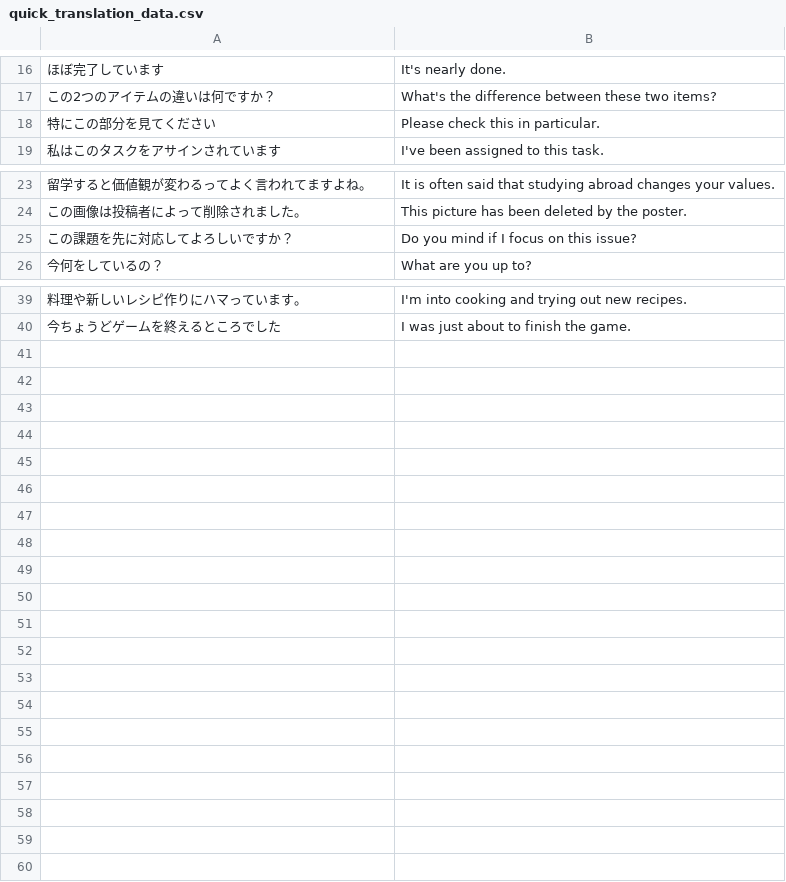
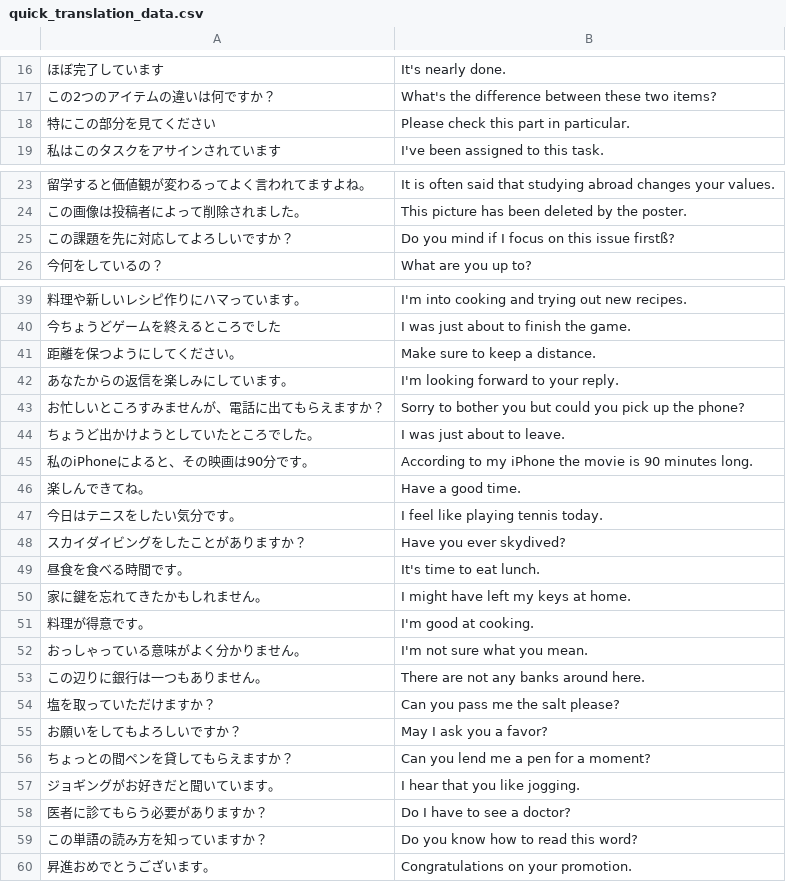
Before and after one commit to hikarusakurai/quick_translation_learning, a CSV file: app/input/quick_translation_data.csv, drawn as a sheet; only a part is shown, gaps mark what is left out; the diff names each change by its address in the sheet, - before the commit and + after, or states it on an @@ line.

```diff
--- a/app/input/quick_translation_data.csv
+++ b/app/input/quick_translation_data.csv
-B18: Please check this in particular.
+B18: Please check this part in particular.
-B25: Do you mind if I focus on this issue?
+B25: Do you mind if I focus on this issue firstß?
+row 41: 距離を保つようにしてください。 | Make sure to keep a distance.
+row 42: あなたからの返信を楽しみにしています。 | I'm looking forward to your reply.
+row 43: お忙しいところすみませんが、電話に出てもらえますか？ | Sorry to bother you but could you pick up the phone?
+row 44: ちょうど出かけようとしていたところでした。 | I was just about to leave.
+row 45: 私のiPhoneによると、その映画は90分です。 | According to my iPhone the movie is 90 minutes long.
+row 46: 楽しんできてね。 | Have a good time.
+row 47: 今日はテニスをしたい気分です。 | I feel like playing tennis today.
+row 48: スカイダイビングをしたことがありますか？ | Have you ever skydived?
+row 49: 昼食を食べる時間です。 | It's time to eat lunch.
+row 50: 家に鍵を忘れてきたかもしれません。 | I might have left my keys at home.
+row 51: 料理が得意です。 | I'm good at cooking.
+row 52: おっしゃっている意味がよく分かりません。 | I'm not sure what you mean.
+row 53: この辺りに銀行は一つもありません。 | There are not any banks around here.
+row 54: 塩を取っていただけますか？ | Can you pass me the salt please?
+row 55: お願いをしてもよろしいですか？ | May I ask you a favor?
+row 56: ちょっとの間ペンを貸してもらえますか？ | Can you lend me a pen for a moment?
+row 57: ジョギングがお好きだと聞いています。 | I hear that you like jogging.
+row 58: 医者に診てもらう必要がありますか？ | Do I have to see a doctor?
+row 59: この単語の読み方を知っていますか？ | Do you know how to read this word?
+row 60: 昇進おめでとうございます。 | Congratulations on your promotion.
```
Also changed, not shown: 1 other file.
